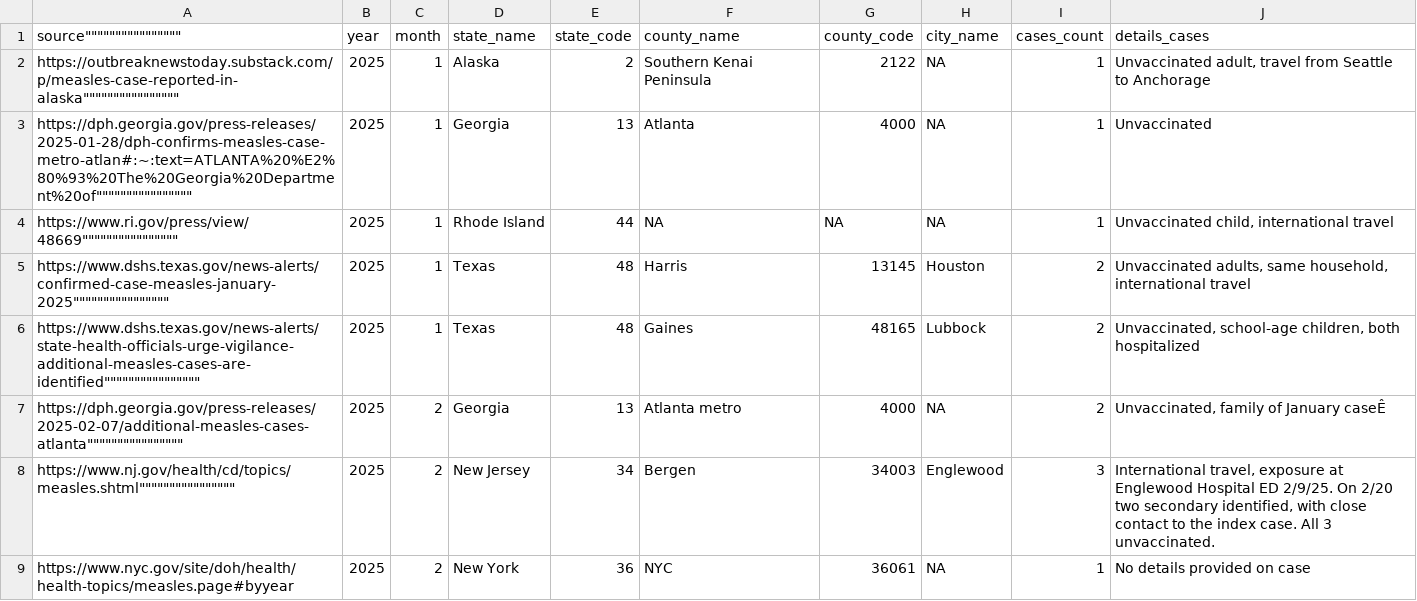
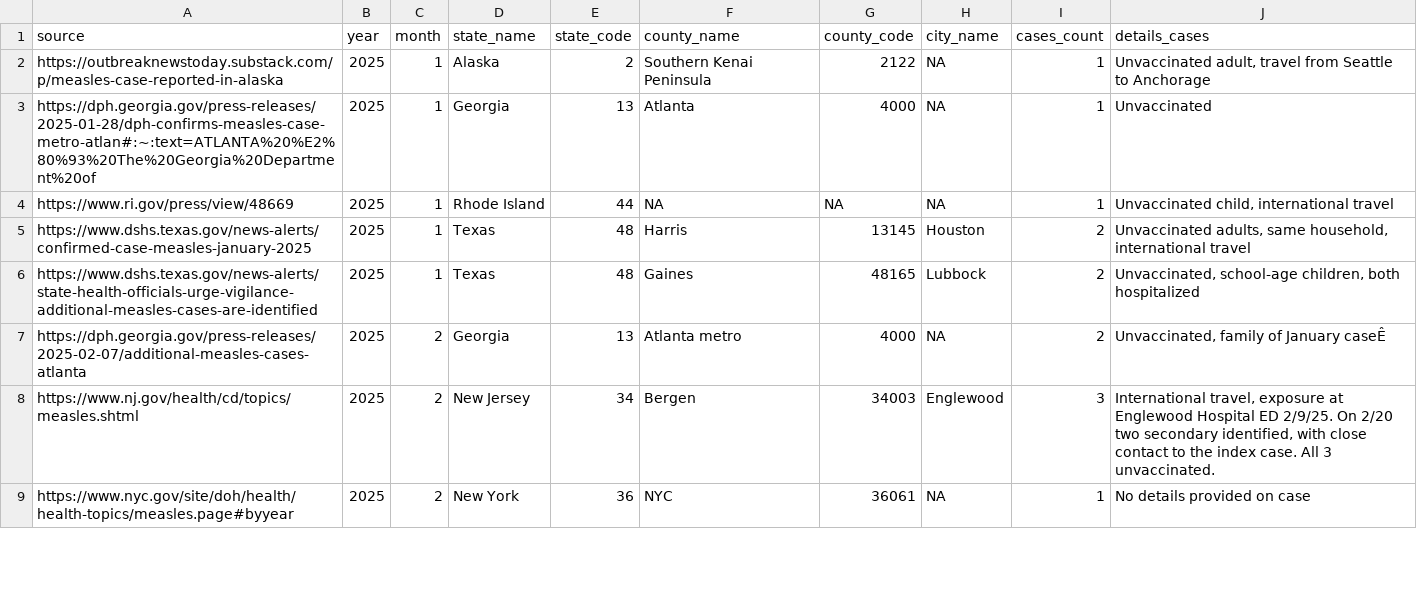
Before and after one commit to ssawant-rsc/measles, a CSV file: USA/data/2025/measles-USA-confirmed-cases.csv, drawn as a sheet; only a part is shown; the diff covers the shown part only.

Commit message:
Add files via upload

```diff
--- a/USA/data/2025/measles-USA-confirmed-cases.csv
+++ b/USA/data/2025/measles-USA-confirmed-cases.csv
@@ -1,9 +1,9 @@
-"source""""""""""""""""""""""""""""""""","year","month","state_name","state_code","county_name","county_code","city_name","cases_count","details_cases"
-"https://outbreaknewstoday.substack.com/p/measles-case-reported-in-alaska""""""""""""""""""""""""""""""""",2025,1,"Alaska",2,"Southern Kenai Peninsula",2122,NA,1,"Unvaccinated adult, travel from Seattle to Anchorage"
-"https://dph.georgia.gov/press-releases/2025-01-28/dph-confirms-measles-case-metro-atlan#:~:text=ATLANTA%20%E2%80%93%20The%20Georgia%20Department%20of""""""""""""""""""""""""""""""""",2025,1,"Georgia",13,"Atlanta",4000,NA,1,"Unvaccinated"
-"https://www.ri.gov/press/view/48669""""""""""""""""""""""""""""""""",2025,1,"Rhode Island",44,NA,NA,NA,1,"Unvaccinated child, international travel"
-"https://www.dshs.texas.gov/news-alerts/confirmed-case-measles-january-2025""""""""""""""""""""""""""""""""",2025,1,"Texas",48,"Harris",13145,"Houston",2,"Unvaccinated adults, same household, international travel"
-"https://www.dshs.texas.gov/news-alerts/state-health-officials-urge-vigilance-additional-measles-cases-are-identified""""""""""""""""""""""""""""""""",2025,1,"Texas",48,"Gaines",48165,"Lubbock",2,"Unvaccinated, school-age children, both hospitalized"
-"https://dph.georgia.gov/press-releases/2025-02-07/additional-measles-cases-atlanta""""""""""""""""""""""""""""""""",2025,2,"Georgia",13,"Atlanta metro",4000,NA,2,"Unvaccinated, family of January caseÊ"
-"https://www.nj.gov/health/cd/topics/measles.shtml""""""""""""""""""""""""""""""""",2025,2,"New Jersey",34,"Bergen",34003,"Englewood",3,"International travel, exposure at Englewood Hospital ED 2/9/25. On 2/20 two secondary identified, with close contact to the index case. All 3 unvaccinated."
+"source","year","month","state_name","state_code","county_name","county_code","city_name","cases_count","details_cases"
+"https://outbreaknewstoday.substack.com/p/measles-case-reported-in-alaska",2025,1,"Alaska",2,"Southern Kenai Peninsula",2122,NA,1,"Unvaccinated adult, travel from Seattle to Anchorage"
+"https://dph.georgia.gov/press-releases/2025-01-28/dph-confirms-measles-case-metro-atlan#:~:text=ATLANTA%20%E2%80%93%20The%20Georgia%20Department%20of",2025,1,"Georgia",13,"Atlanta",4000,NA,1,"Unvaccinated"
+"https://www.ri.gov/press/view/48669",2025,1,"Rhode Island",44,NA,NA,NA,1,"Unvaccinated child, international travel"
+"https://www.dshs.texas.gov/news-alerts/confirmed-case-measles-january-2025",2025,1,"Texas",48,"Harris",13145,"Houston",2,"Unvaccinated adults, same household, international travel"
+"https://www.dshs.texas.gov/news-alerts/state-health-officials-urge-vigilance-additional-measles-cases-are-identified",2025,1,"Texas",48,"Gaines",48165,"Lubbock",2,"Unvaccinated, school-age children, both hospitalized"
+"https://dph.georgia.gov/press-releases/2025-02-07/additional-measles-cases-atlanta",2025,2,"Georgia",13,"Atlanta metro",4000,NA,2,"Unvaccinated, family of January caseÊ"
+"https://www.nj.gov/health/cd/topics/measles.shtml",2025,2,"New Jersey",34,"Bergen",34003,"Englewood",3,"International travel, exposure at Englewood Hospital ED 2/9/25. On 2/20 two secondary identified, with close contact to the index case. All 3 unvaccinated."
 "https://www.nyc.gov/site/doh/health/health-topics/measles.page#byyear",2025,2,"New York",36,"NYC",36061,NA,1,"No details provided on case"
```
Also changed, not shown: 4 edited cells elsewhere in this file.
